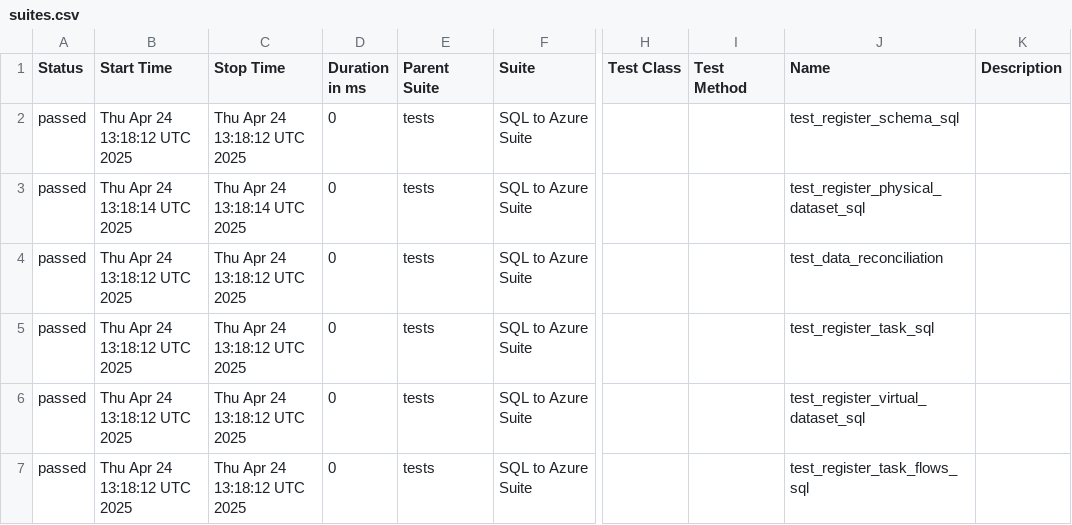
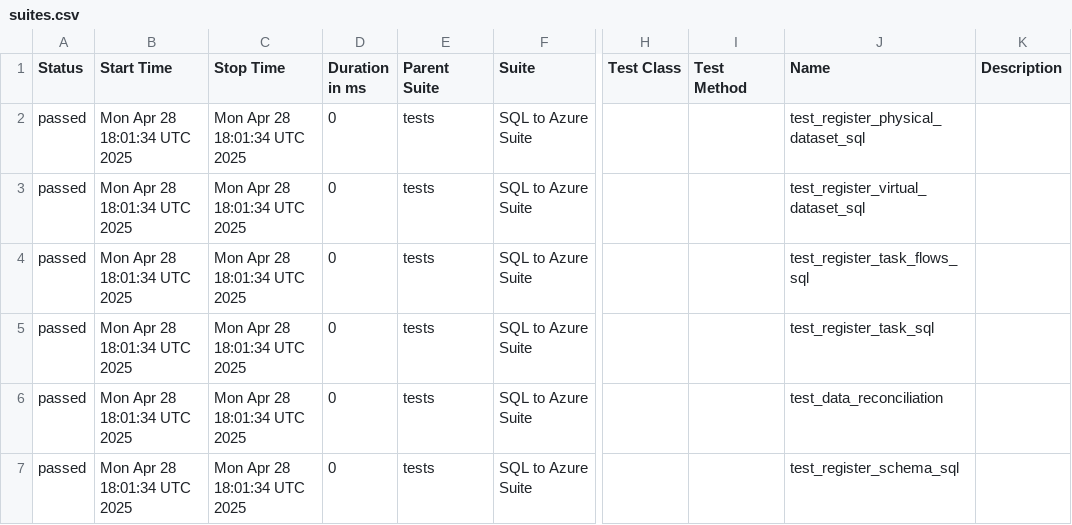
Before and after one commit to Nikki-Jain17/my-pycharm-project, a CSV file: data/suites.csv, drawn as a sheet; only a part is shown, gaps mark what is left out; the diff names each change by its address in the sheet, - before the commit and + after, or states it on an @@ line.

```diff
--- a/data/suites.csv
+++ b/data/suites.csv
-B2 (Start Time): Thu Apr 24 13:18:12 UTC 2025
+B2 (Start Time): Mon Apr 28 18:01:34 UTC 2025
-C2 (Stop Time): Thu Apr 24 13:18:12 UTC 2025
+C2 (Stop Time): Mon Apr 28 18:01:34 UTC 2025
-J2 (Name): test_register_schema_sql
+J2 (Name): test_register_physical_dataset_sql
-B3 (Start Time): Thu Apr 24 13:18:14 UTC 2025
+B3 (Start Time): Mon Apr 28 18:01:34 UTC 2025
-C3 (Stop Time): Thu Apr 24 13:18:14 UTC 2025
+C3 (Stop Time): Mon Apr 28 18:01:34 UTC 2025
-J3 (Name): test_register_physical_dataset_sql
+J3 (Name): test_register_virtual_dataset_sql
-B4:B7 (Start Time): Thu Apr 24 13:18:12 UTC 2025
+B4:B7 (Start Time): Mon Apr 28 18:01:34 UTC 2025
-C4:C7 (Stop Time): Thu Apr 24 13:18:12 UTC 2025
+C4:C7 (Stop Time): Mon Apr 28 18:01:34 UTC 2025
-J4 (Name): test_data_reconciliation
+J4 (Name): test_register_task_flows_sql
-J6 (Name): test_register_virtual_dataset_sql
+J6 (Name): test_data_reconciliation
-J7 (Name): test_register_task_flows_sql
+J7 (Name): test_register_schema_sql
```
Also changed, not shown: data/behaviors.csv, 29 other files.
